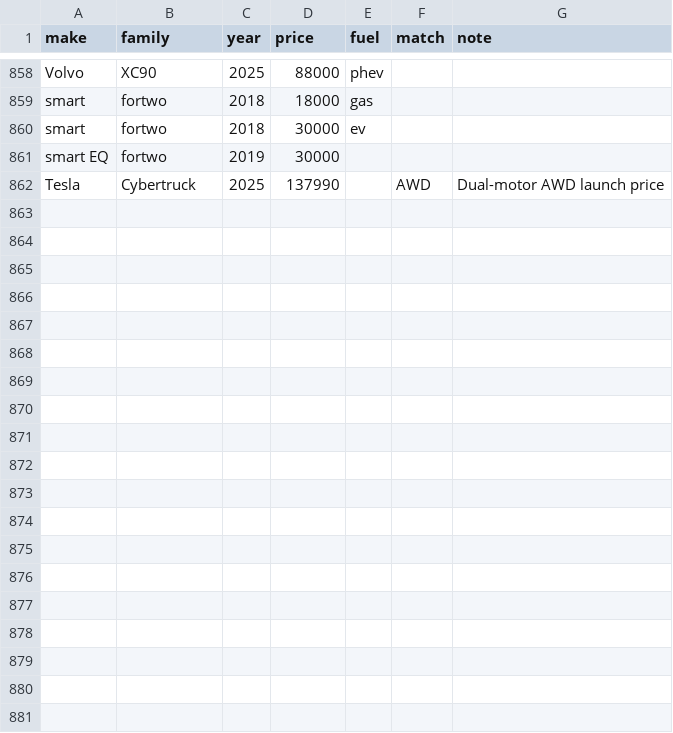
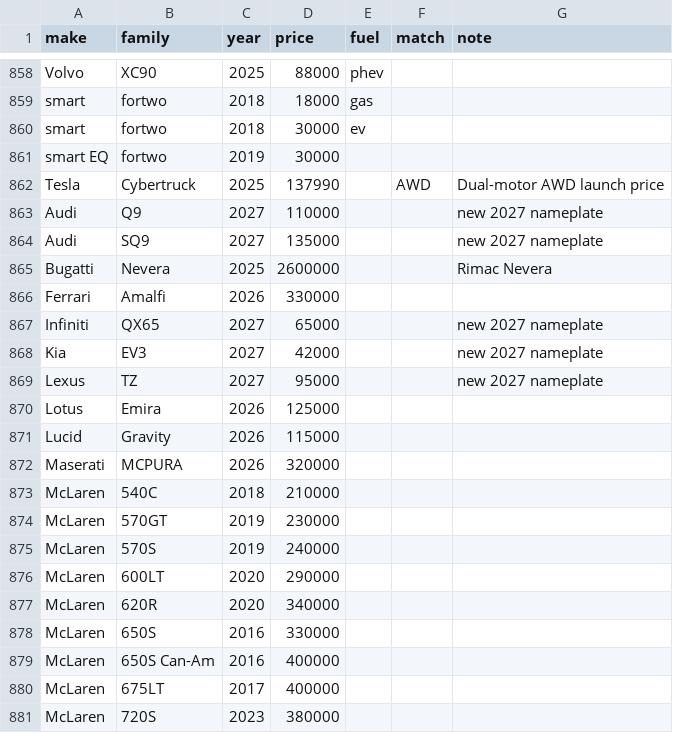
Before and after one commit to karthik87keshava-pixel/BUS-860-project, a CSV file: data/prices/family-prices.csv, drawn as a sheet; only a part is shown, gaps mark what is left out; the diff covers the shown part only.

```diff
--- a/data/prices/family-prices.csv
+++ b/data/prices/family-prices.csv
@@ -862 +862,20 @@ smart EQ,fortwo,2019,30000,,,
 Tesla,Cybertruck,2025,137990,,AWD,Dual-motor AWD launch price
+Audi,Q9,2027,110000,,,new 2027 nameplate
+Audi,SQ9,2027,135000,,,new 2027 nameplate
+Bugatti,Nevera,2025,2600000,,,Rimac Nevera
+Ferrari,Amalfi,2026,330000,,,
+Infiniti,QX65,2027,65000,,,new 2027 nameplate
+Kia,EV3,2027,42000,,,new 2027 nameplate
+Lexus,TZ,2027,95000,,,new 2027 nameplate
+Lotus,Emira,2026,125000,,,
+Lucid,Gravity,2026,115000,,,
+Maserati,MCPURA,2026,320000,,,
+McLaren,540C,2018,210000,,,
+McLaren,570GT,2019,230000,,,
+McLaren,570S,2019,240000,,,
+McLaren,600LT,2020,290000,,,
+McLaren,620R,2020,340000,,,
+McLaren,650S,2016,330000,,,
+McLaren,650S Can-Am,2016,400000,,,
+McLaren,675LT,2017,400000,,,
+McLaren,720S,2023,380000,,,
```
Also changed, not shown: 18 added rows elsewhere in this file, 11 other files.
